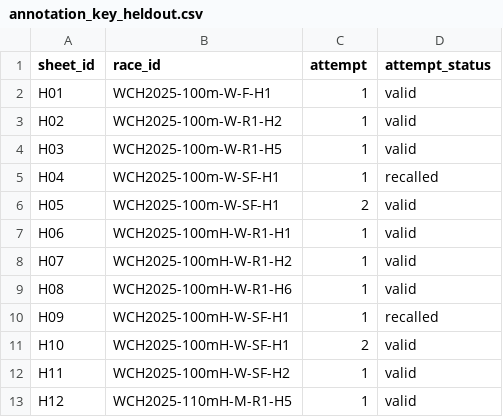
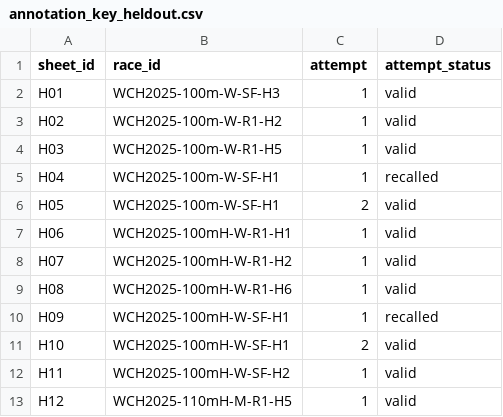
Before and after one commit to LuckyBunnyLee/same-rule-different-odds, a CSV file: analysis/measure/annotation_key_heldout.csv, drawn as a sheet.

```diff
--- a/analysis/measure/annotation_key_heldout.csv
+++ b/analysis/measure/annotation_key_heldout.csv
@@ -1,3 +1,3 @@
 sheet_id,race_id,attempt,attempt_status
-H01,WCH2025-100m-W-F-H1,1,valid
+H01,WCH2025-100m-W-SF-H3,1,valid
 H02,WCH2025-100m-W-R1-H2,1,valid
```
Also changed, not shown: analysis/measure/manual_annotations.csv, analysis/measure/race_starts_curated.csv, 18 other files.
